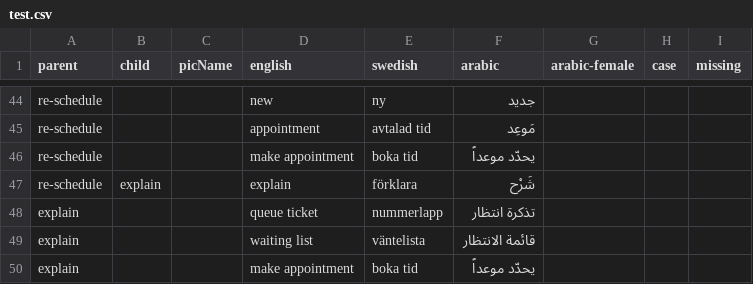
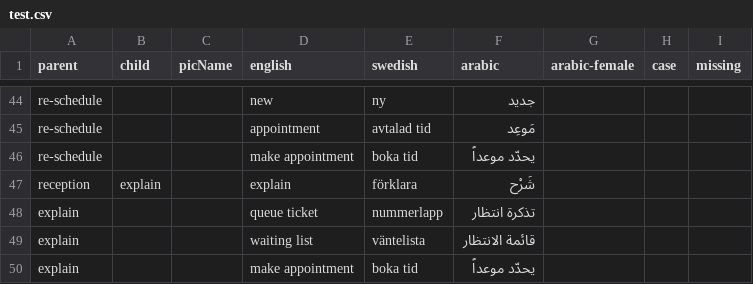
Before and after one commit to lsrepo/PicTalkMedic, a CSV file: PicTalkMedic/test.csv, drawn as a sheet; only a part is shown, gaps mark what is left out; the diff covers the shown part only.

```diff
--- a/PicTalkMedic/test.csv
+++ b/PicTalkMedic/test.csv
@@ -58,3 +58,3 @@ re-schedule,,,appointment,avtalad tid,مَوعِد,,,
 re-schedule,,,make appointment,boka tid,يحدّد موعداً,,,
-re-schedule,explain,,explain,förklara,شَرْح,,,
+reception,explain,,explain,förklara,شَرْح,,,
 explain,,,queue ticket,nummerlapp,تذكرة انتظار,,,
```
Also changed, not shown: 14 removed rows and 27 edited cells elsewhere in this file, 13 other files.
